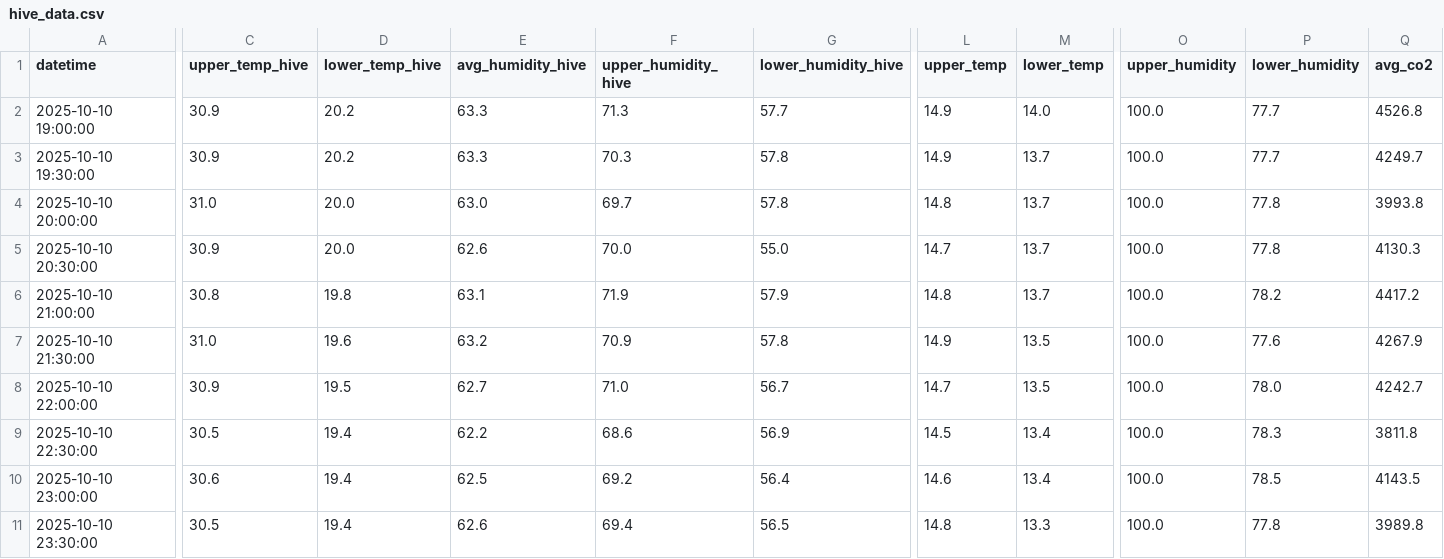
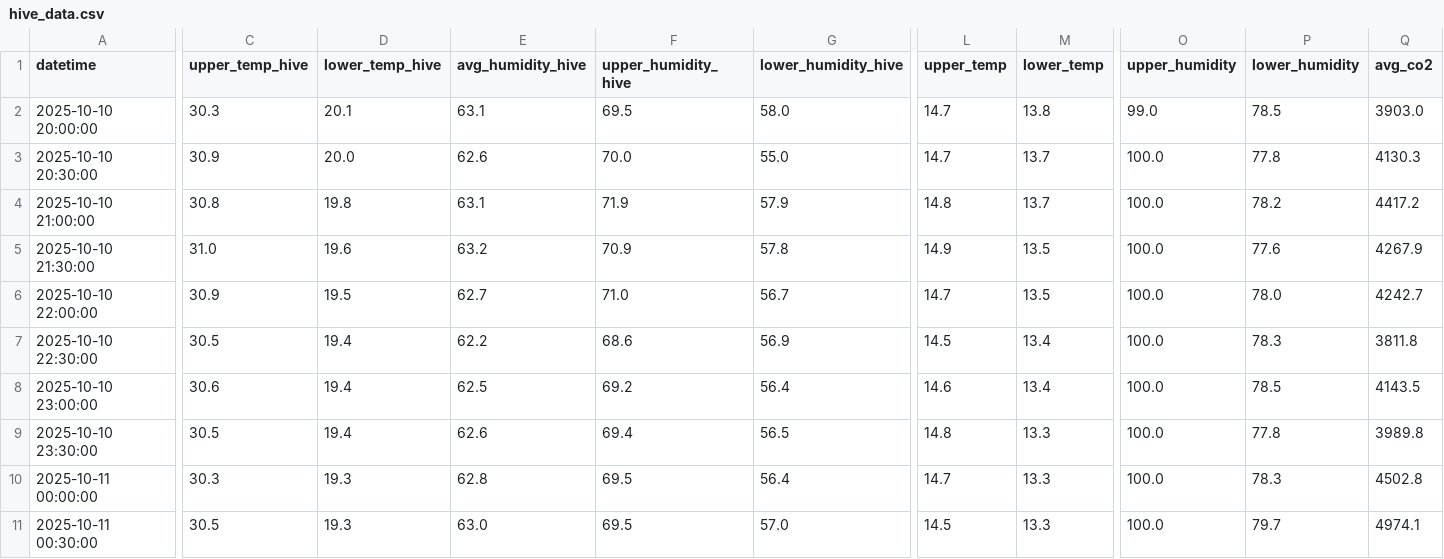
Before and after one commit to smart-isolator/smart-isolator.github.io, a CSV file: hive_data.csv, drawn as a sheet; only a part is shown, gaps mark what is left out; the shorter side is filled out with more unchanged rows; removed rows and columns are numbered as before the commit, all else as after; rows hold the shown columns only; the diff covers the shown part only; the diff names each change by its address in the sheet, - before the commit and + after, or states it on an @@ line.

```diff
--- a/hive_data.csv
+++ b/hive_data.csv
-row 2: 2025-10-10 19:00:00 | 30.9 | 20.2 | 63.3 | 71.3 | 57.7 | 14.9 | 14.0 | 100.0 | 77.7 | 4526.8
-row 3: 2025-10-10 19:30:00 | 30.9 | 20.2 | 63.3 | 70.3 | 57.8 | 14.9 | 13.7 | 100.0 | 77.7 | 4249.7
-C2 (upper_temp_hive): 31.0
+C2 (upper_temp_hive): 30.3
-D2 (lower_temp_hive): 20.0
+D2 (lower_temp_hive): 20.1
-E2 (avg_humidity_hive): 63.0
+E2 (avg_humidity_hive): 63.1
-F2 (upper_humidity_hive): 69.7
+F2 (upper_humidity_hive): 69.5
-G2 (lower_humidity_hive): 57.8
+G2 (lower_humidity_hive): 58.0
-L2 (upper_temp): 14.8
+L2 (upper_temp): 14.7
-M2 (lower_temp): 13.7
+M2 (lower_temp): 13.8
-O2 (upper_humidity): 100.0
+O2 (upper_humidity): 99.0
-P2 (lower_humidity): 77.8
+P2 (lower_humidity): 78.5
-Q2 (avg_co2): 3993.8
+Q2 (avg_co2): 3903.0
```
Also changed, not shown: 16 edited cells elsewhere in this file, 1 other file.
